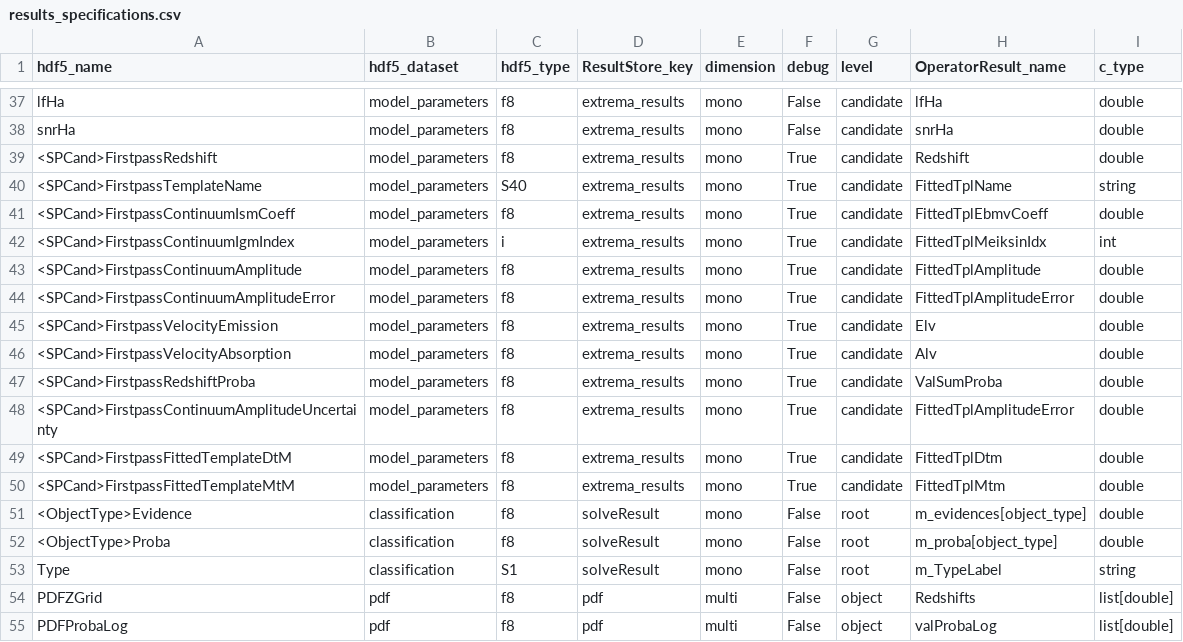
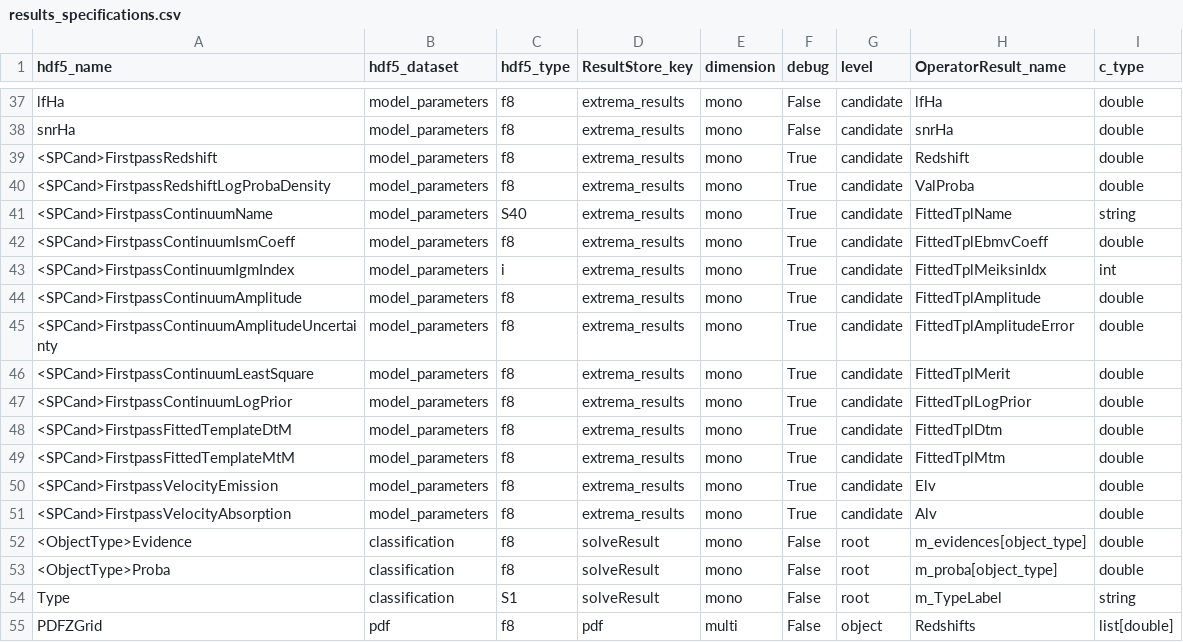
Before and after one commit to Subaru-PFS/drp_1d, a CSV file: pylibamazed/auxdir/pylibamazed/results_specifications.csv, drawn as a sheet; only a part is shown, gaps mark what is left out; the shorter side is filled out with more unchanged rows.

Commit message:
fix results_specifications.csv

```diff
--- a/pylibamazed/auxdir/pylibamazed/results_specifications.csv
+++ b/pylibamazed/auxdir/pylibamazed/results_specifications.csv
@@ -39,3 +39,4 @@ snrHa	model_parameters	f8	extrema_results	mono	False	candidate	snrHa	double
 <SPCand>FirstpassRedshift	model_parameters	f8	extrema_results	mono	True	candidate	Redshift	double
-<SPCand>FirstpassTemplateName	model_parameters	S40	extrema_results	mono	True	candidate	FittedTplName	string
+<SPCand>FirstpassRedshiftLogProbaDensity	model_parameters	f8	extrema_results	mono	True	candidate	ValProba	double
+<SPCand>FirstpassContinuumName	model_parameters	S40	extrema_results	mono	True	candidate	FittedTplName	string
 <SPCand>FirstpassContinuumIsmCoeff	model_parameters	f8	extrema_results	mono	True	candidate	FittedTplEbmvCoeff	double
@@ -43,9 +44,9 @@ snrHa	model_parameters	f8	extrema_results	mono	False	candidate	snrHa	double
 <SPCand>FirstpassContinuumAmplitude	model_parameters	f8	extrema_results	mono	True	candidate	FittedTplAmplitude	double
-<SPCand>FirstpassContinuumAmplitudeError	model_parameters	f8	extrema_results	mono	True	candidate	FittedTplAmplitudeError	double
+<SPCand>FirstpassContinuumAmplitudeUncertainty	model_parameters	f8	extrema_results	mono	True	candidate	FittedTplAmplitudeError	double
+<SPCand>FirstpassContinuumLeastSquare	model_parameters	f8	extrema_results	mono	True	candidate	FittedTplMerit	double
+<SPCand>FirstpassContinuumLogPrior	model_parameters	f8	extrema_results	mono	True	candidate	FittedTplLogPrior	double
+<SPCand>FirstpassFittedTemplateDtM	model_parameters	f8	extrema_results	mono	True	candidate	FittedTplDtm	double
+<SPCand>FirstpassFittedTemplateMtM	model_parameters	f8	extrema_results	mono	True	candidate	FittedTplMtm	double
 <SPCand>FirstpassVelocityEmission	model_parameters	f8	extrema_results	mono	True	candidate	Elv	double
 <SPCand>FirstpassVelocityAbsorption	model_parameters	f8	extrema_results	mono	True	candidate	Alv	double
-<SPCand>FirstpassRedshiftProba	model_parameters	f8	extrema_results	mono	True	candidate	ValSumProba	double
-<SPCand>FirstpassContinuumAmplitudeUncertainty	model_parameters	f8	extrema_results	mono	True	candidate	FittedTplAmplitudeError	double
-<SPCand>FirstpassFittedTemplateDtM	model_parameters	f8	extrema_results	mono	True	candidate	FittedTplDtm	double
-<SPCand>FirstpassFittedTemplateMtM	model_parameters	f8	extrema_results	mono	True	candidate	FittedTplMtm	double
 <ObjectType>Evidence	classification	f8	solveResult	mono	False	root	m_evidences[object_type]	double
```
